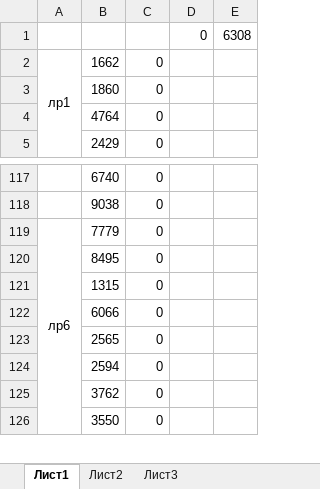
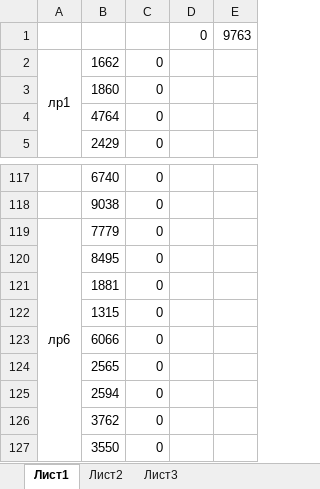
Before and after one commit to AKryukov92/programming-basics, an Excel workbook: src/numbersMap.xlsx, sheet Лист1, drawn as a sheet; only a part is shown, gaps mark what is left out; values as stored, in another font and other column widths than the file's, no borders; the diff names each change by its address in the sheet, - before the commit and + after, or states it on an @@ line.

Commit message:
add task to lab06 about defining pattern in sequences of numbers

```diff
--- a/src/numbersMap.xlsx (sheet Лист1)
+++ b/src/numbersMap.xlsx (sheet Лист1)
-E1: 6308
+E1: 9763
+row 121:  | 1881 | 0
```
Also changed, not shown: 5 other files.
